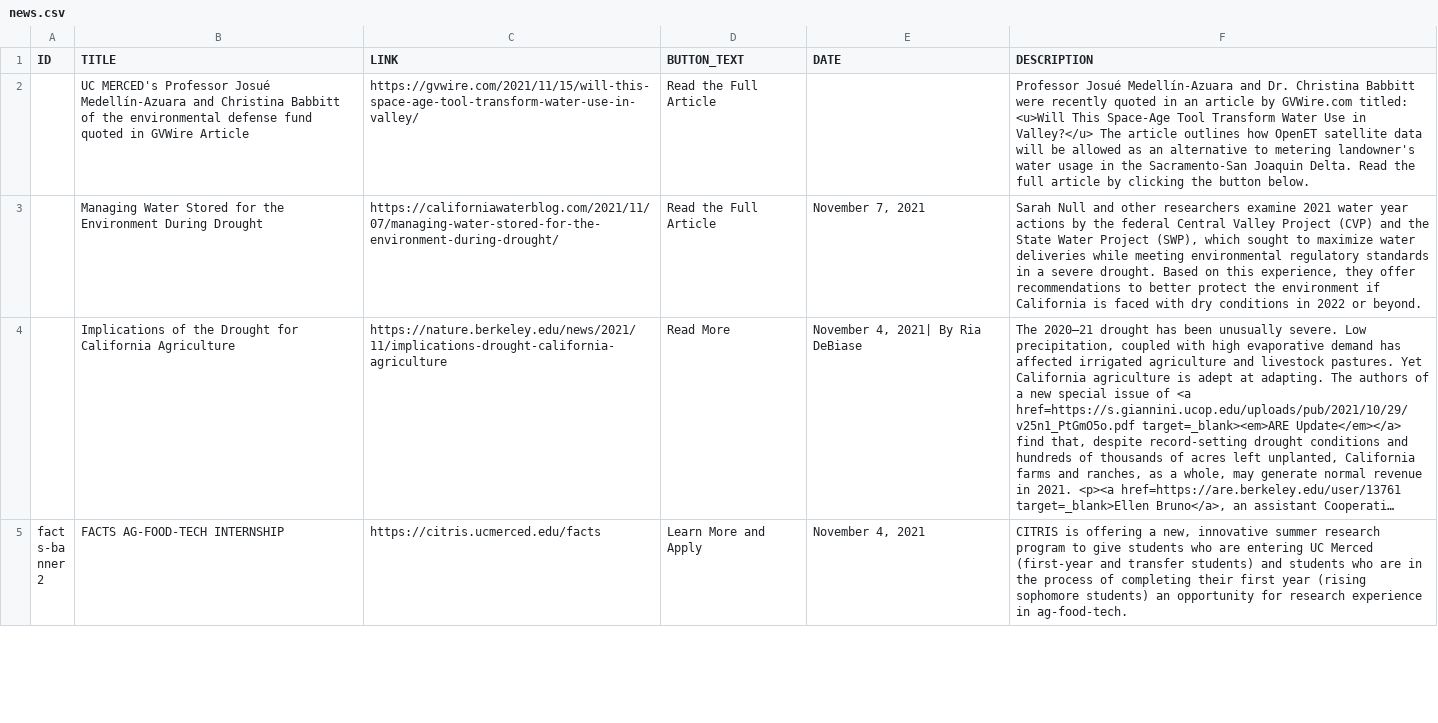
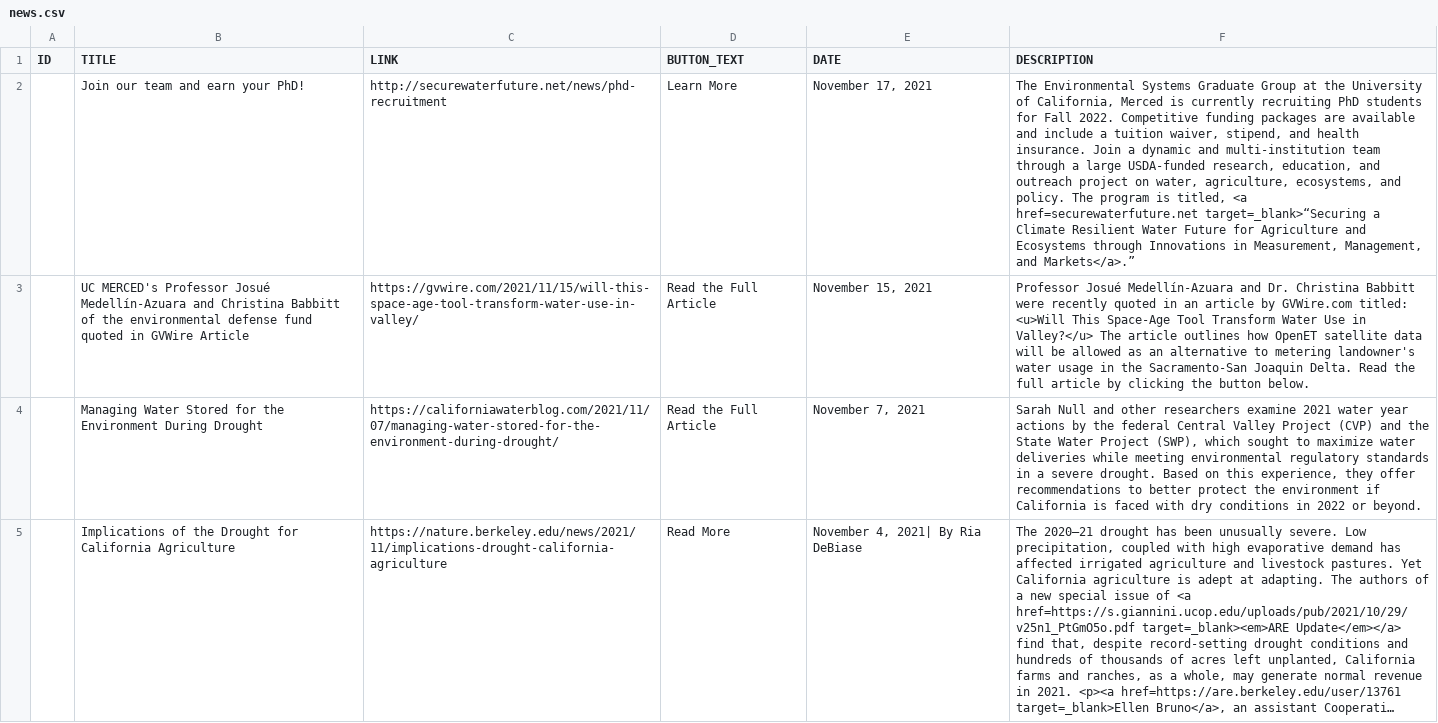
Before and after one commit to citris-ucmerced/SecureWaterFuture, a CSV file: news.csv, drawn as a sheet; only a part is shown; the shorter side is filled out with more unchanged rows; long unchanged cells end in …; addresses are those after the commit; the diff names each change by its address in the sheet, - before the commit and + after, or states it on an @@ line.

Commit message:
Added PHD recruitment

```diff
--- a/news.csv
+++ b/news.csv
+row 2:  | Join our team and earn your PhD! | http://securewaterfuture.net/news/phd-recruitment | Learn More | November 17, 2021 | The Environmental Systems Graduate Group at the University of California, Merced is currently recruiting PhD students for Fall 2022. Competitive funding packages are available and include a tuition waiver, stipend, and health insurance. Join a dynamic and multi-institution team through a large USDA-funded research, education, and outreach project on water, agriculture, ecosystems, and policy. The program is titled, <a href=securewaterfuture.net target=_blank>“Securing a Climate Resilient Water Future for Agriculture and Ecosystems through Innovations in Measurement, Management, and Markets</a>.”
-E3 (DATE): (empty)
+E3 (DATE): November 15, 2021
```
Also changed, not shown: 2 other files.
